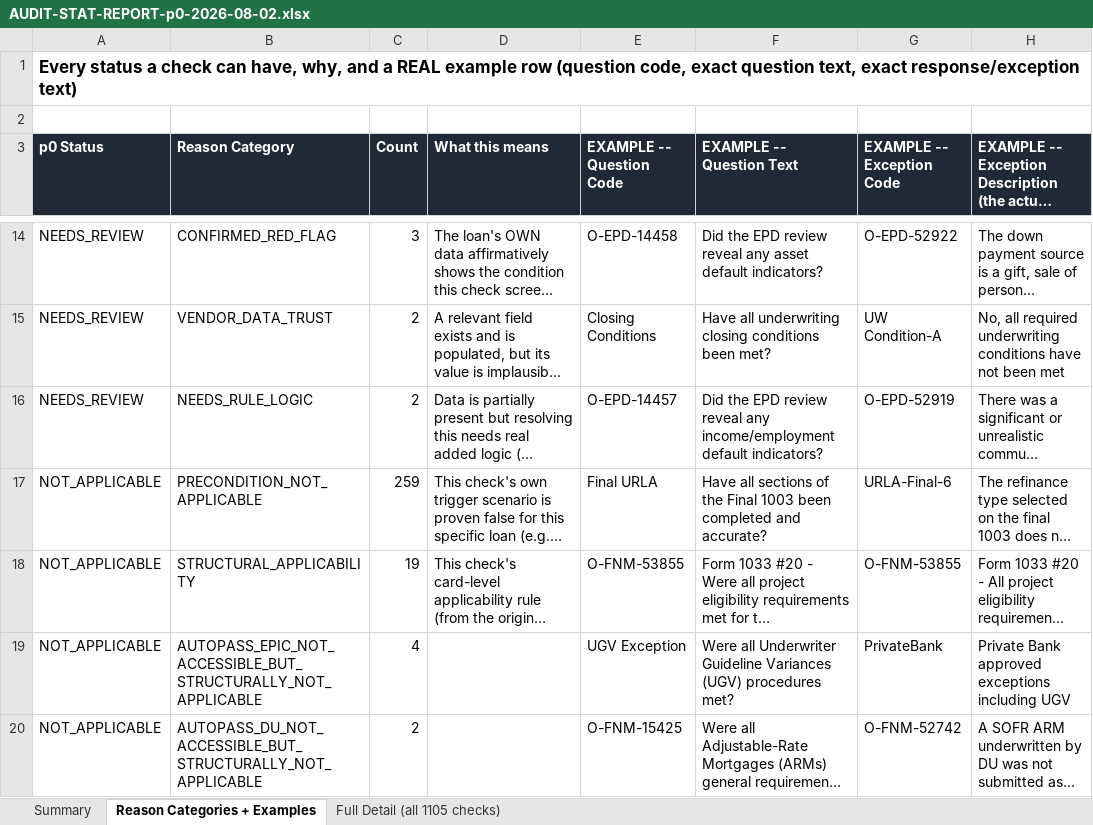
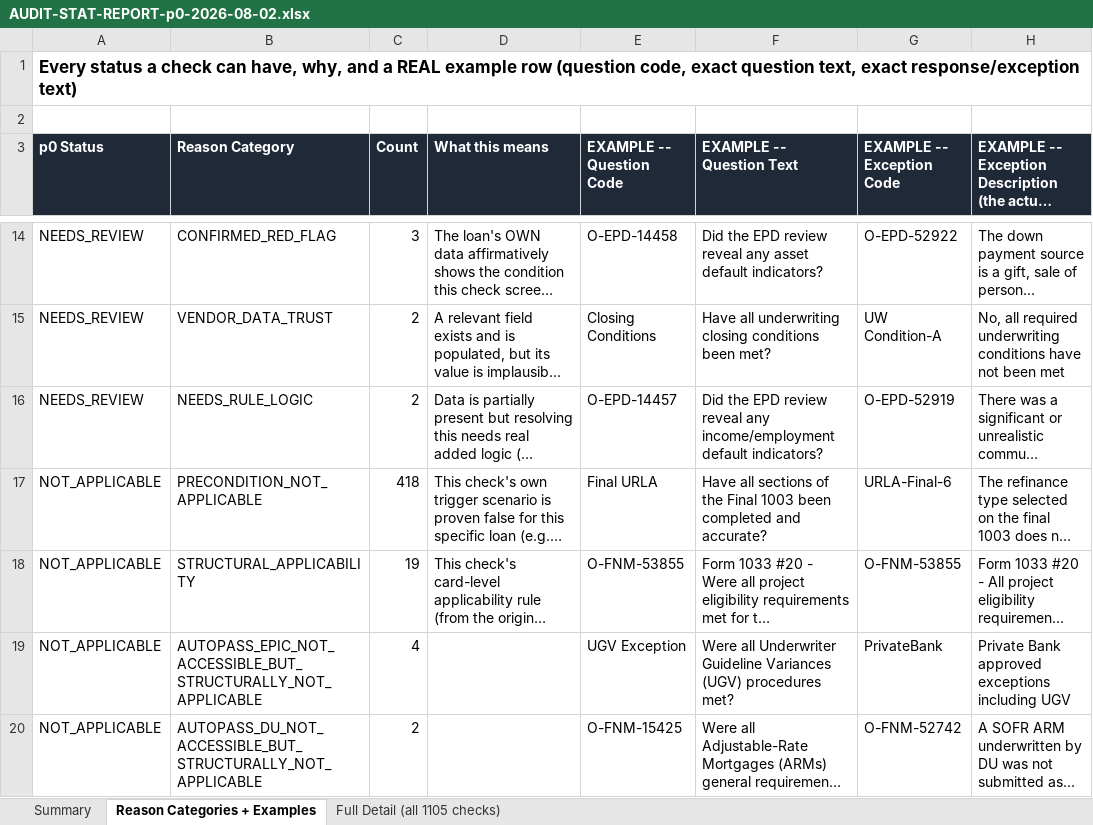
Before and after one commit to gordon-tavant-lab/mortgage-qc, an Excel workbook: output/gold/AUDIT-STAT-REPORT-p0-2026-08-02.xlsx, sheet Reason Categories + Examples, drawn as a sheet; only a part is shown, gaps mark what is left out; long unchanged cells end in …; values as stored, in another font and other column widths than the file's, no borders; the diff covers the shown part only; the diff names each change by its address in the sheet, - before the commit and + after, or states it on an @@ line.

```diff
--- a/output/gold/AUDIT-STAT-REPORT-p0-2026-08-02.xlsx (sheet Reason Categories + Examples)
+++ b/output/gold/AUDIT-STAT-REPORT-p0-2026-08-02.xlsx (sheet Reason Categories + Examples)
-C17 (Count): 259
+C17 (Count): 418
```
Also changed, not shown: 2 added rows, 2 removed rows and 2 edited cells elsewhere in this sheet, sheet Full Detail (all 1105 checks), sheet Summary, 13 other files.
